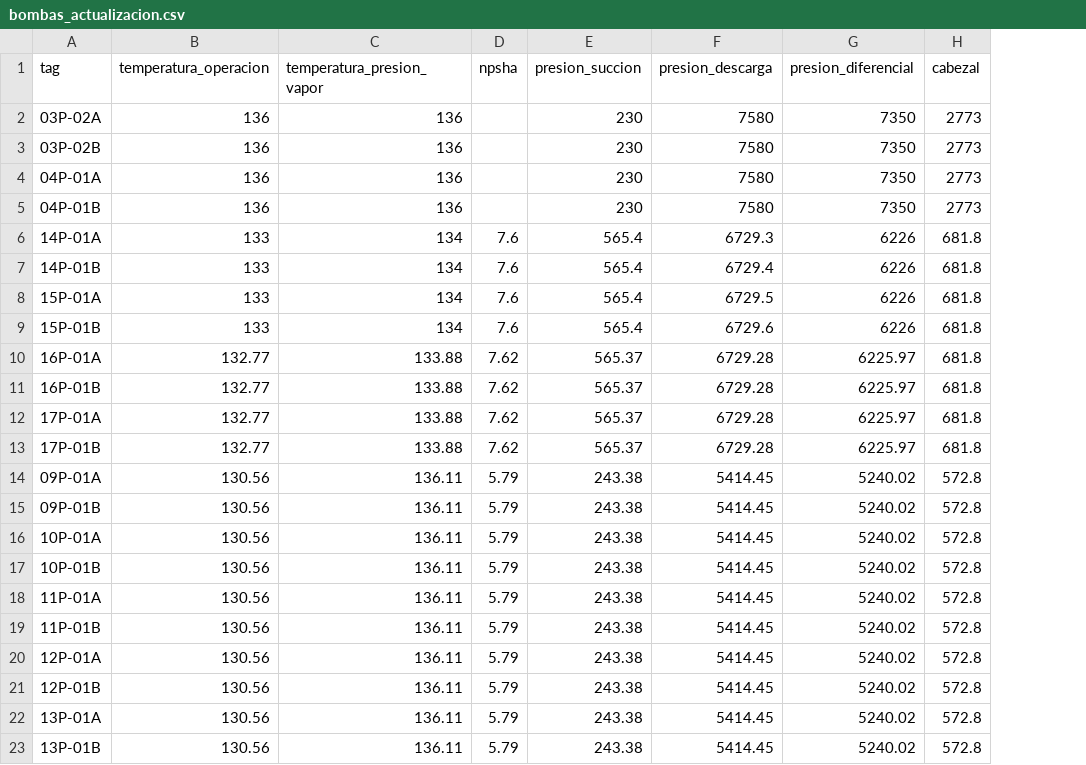
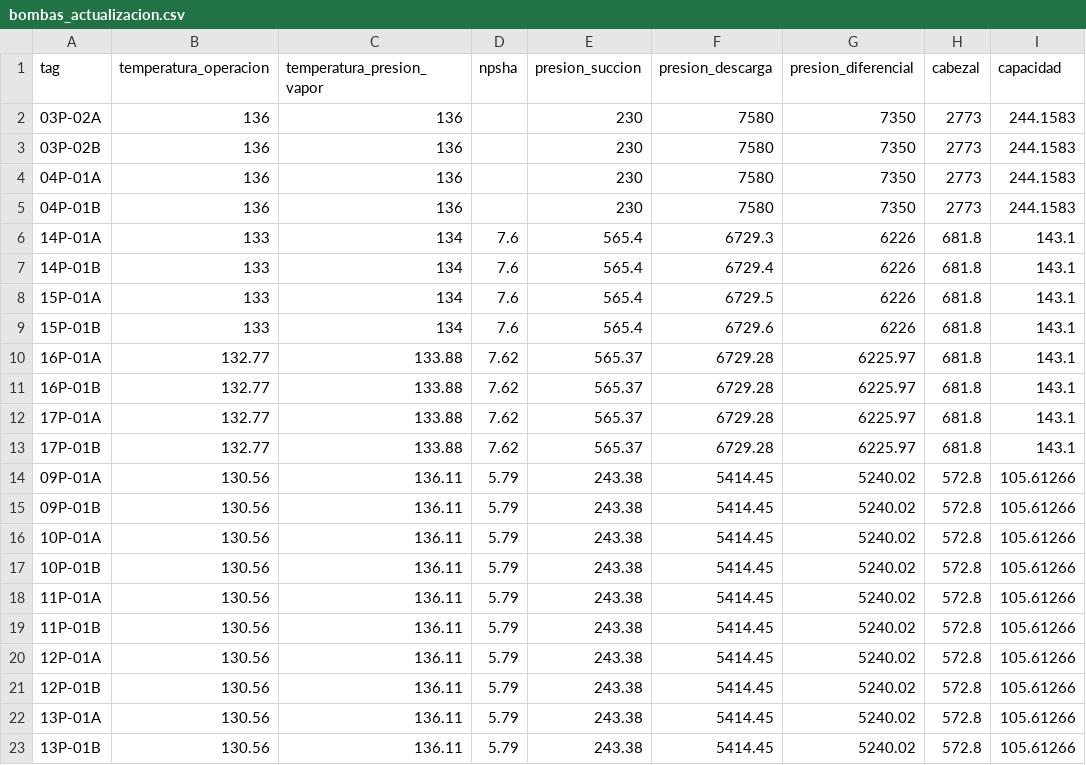
Before and after one commit to desarrollo-indesca/sievep_indesca, a CSV file: auxiliares/data/bombas_actualizacion.csv, drawn as a sheet; the diff names each change by its address in the sheet, - before the commit and + after, or states it on an @@ line.

Commit message:
arreglar detalles de bombas

```diff
--- a/auxiliares/data/bombas_actualizacion.csv
+++ b/auxiliares/data/bombas_actualizacion.csv
+column I (capacidad), rows 2-23: 244.1583 | 244.1583 | 244.1583 | 244.1583 | 143.1 | 143.1 | 143.1 | 143.1 | 143.1 | 143.1 | 143.1 | 143.1 | 105.61266 | 105.61266 | 105.61266 | 105.61266 | 105.61266 | 105.61266 | 105.61266 | 105.61266 | 105.61266 | 105.61266
```
Also changed, not shown: 10 other files.
